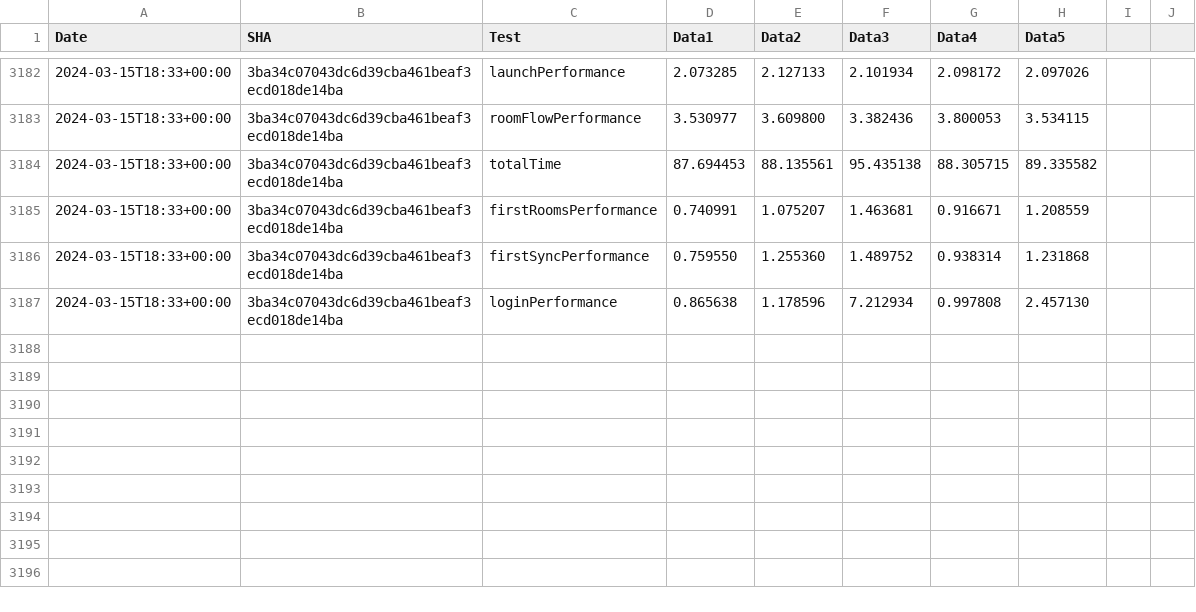
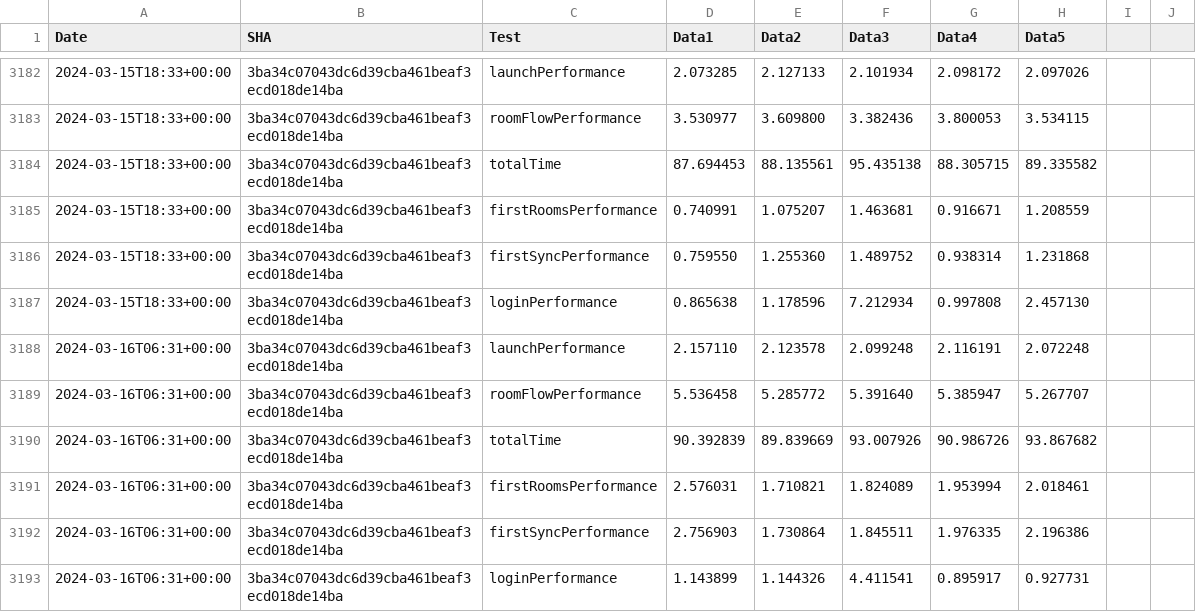
Before and after one commit to zyfra-hub/talks-ios, a CSV file: performance/perf-data.csv, drawn as a sheet; only a part is shown, gaps mark what is left out; the diff names each change by its address in the sheet, - before the commit and + after, or states it on an @@ line.

Commit message:
Results for 3ba34c07043dc6d39cba461beaf3ecd018de14ba

```diff
--- a/performance/perf-data.csv
+++ b/performance/perf-data.csv
+row 3188: 2024-03-16T06:31+00:00 | 3ba34c07043dc6d39cba461beaf3ecd018de14ba | launchPerformance | 2.157110 | 2.123578 | 2.099248 | 2.116191 | 2.072248
+row 3189: 2024-03-16T06:31+00:00 | 3ba34c07043dc6d39cba461beaf3ecd018de14ba | roomFlowPerformance | 5.536458 | 5.285772 | 5.391640 | 5.385947 | 5.267707
+row 3190: 2024-03-16T06:31+00:00 | 3ba34c07043dc6d39cba461beaf3ecd018de14ba | totalTime | 90.392839 | 89.839669 | 93.007926 | 90.986726 | 93.867682
+row 3191: 2024-03-16T06:31+00:00 | 3ba34c07043dc6d39cba461beaf3ecd018de14ba | firstRoomsPerformance | 2.576031 | 1.710821 | 1.824089 | 1.953994 | 2.018461
+row 3192: 2024-03-16T06:31+00:00 | 3ba34c07043dc6d39cba461beaf3ecd018de14ba | firstSyncPerformance | 2.756903 | 1.730864 | 1.845511 | 1.976335 | 2.196386
+row 3193: 2024-03-16T06:31+00:00 | 3ba34c07043dc6d39cba461beaf3ecd018de14ba | loginPerformance | 1.143899 | 1.144326 | 4.411541 | 0.895917 | 0.927731
```
